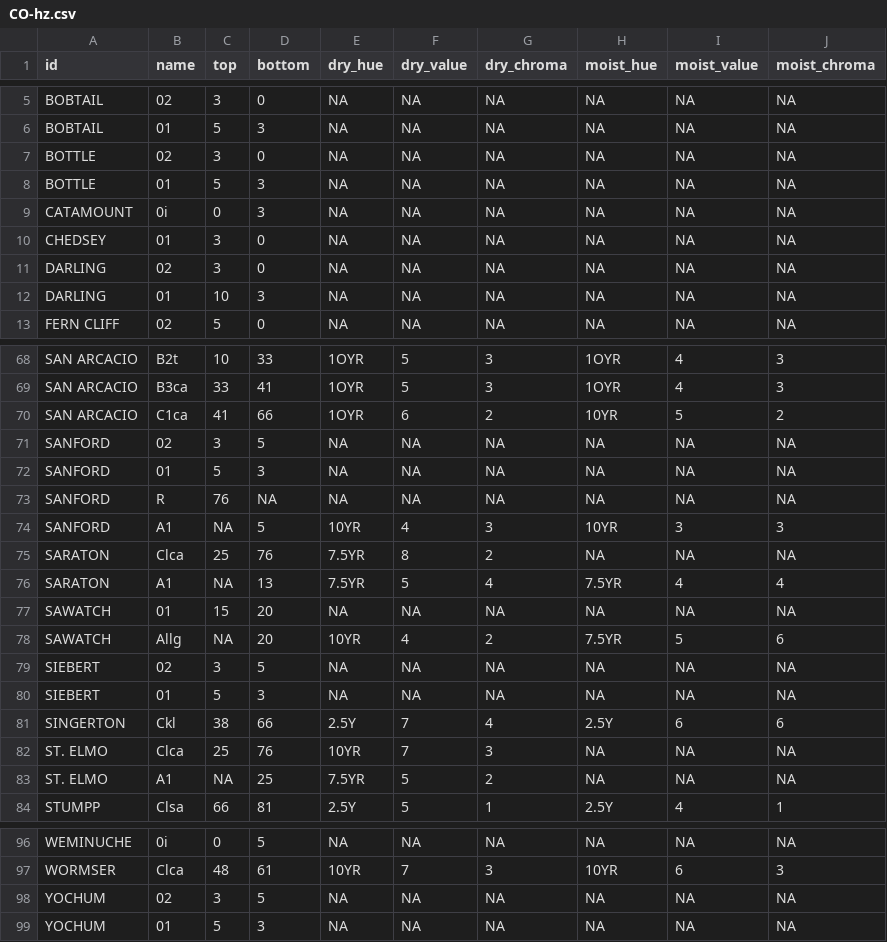
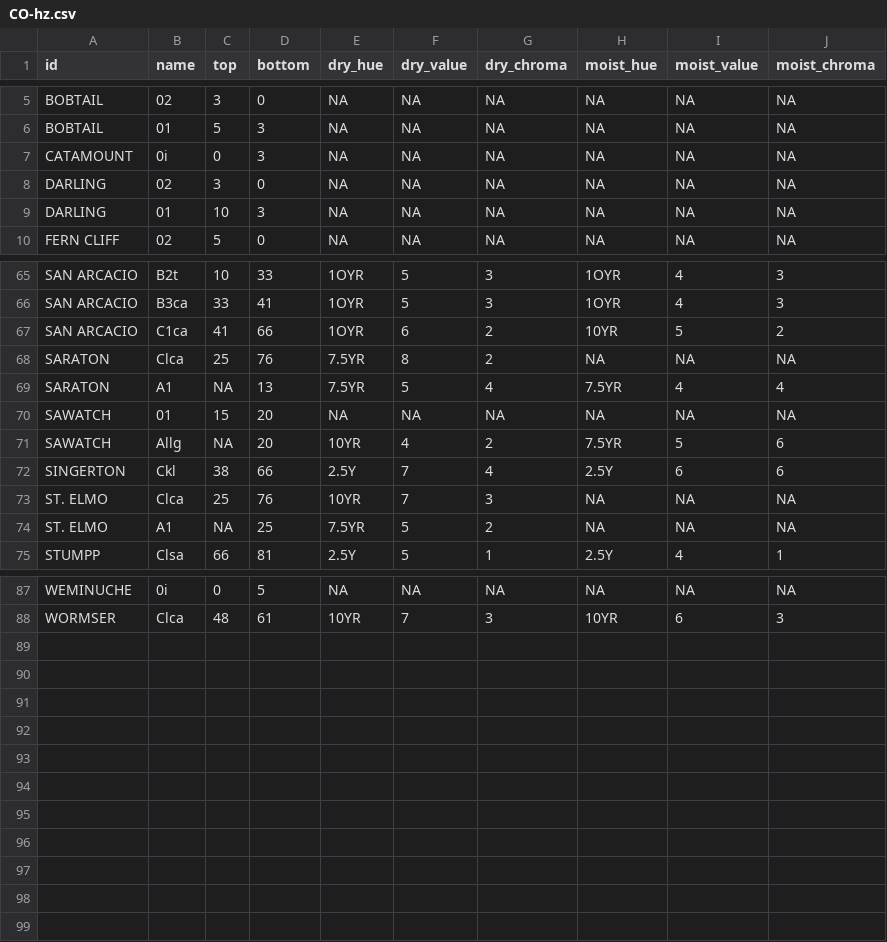
Before and after one commit to ncss-tech/SoilKnowledgeBase, a CSV file: inst/extdata/OSD-error-reporting/state/CO-hz.csv, drawn as a sheet; only a part is shown, gaps mark what is left out.

```diff
--- a/inst/extdata/OSD-error-reporting/state/CO-hz.csv
+++ b/inst/extdata/OSD-error-reporting/state/CO-hz.csv
@@ -6,6 +6,3 @@
 "BOBTAIL","01",5,3,NA,NA,NA,NA,NA,NA
-"BOTTLE","02",3,0,NA,NA,NA,NA,NA,NA
-"BOTTLE","01",5,3,NA,NA,NA,NA,NA,NA
 "CATAMOUNT","0i",0,3,NA,NA,NA,NA,NA,NA
-"CHEDSEY","01",3,0,NA,NA,NA,NA,NA,NA
 "DARLING","02",3,0,NA,NA,NA,NA,NA,NA
@@ -70,6 +67,2 @@
 "SAN ARCACIO","C1ca",41,66,"1OYR","6","2","10YR","5","2"
-"SANFORD","02",3,5,NA,NA,NA,NA,NA,NA
-"SANFORD","01",5,3,NA,NA,NA,NA,NA,NA
-"SANFORD","R",76,NA,NA,NA,NA,NA,NA,NA
-"SANFORD","A1",NA,5,"10YR","4","3","10YR","3","3"
 "SARATON","Clca",25,76,"7.5YR","8","2",NA,NA,NA
@@ -78,4 +71,2 @@
 "SAWATCH","Allg",NA,20,"10YR","4","2","7.5YR","5","6"
-"SIEBERT","02",3,5,NA,NA,NA,NA,NA,NA
-"SIEBERT","01",5,3,NA,NA,NA,NA,NA,NA
 "SINGERTON","Ckl",38,66,"2.5Y","7","4","2.5Y","6","6"
@@ -97,3 +88 @@
 "WORMSER","Clca",48,61,"10YR","7","3","10YR","6","3"
-"YOCHUM","02",3,5,NA,NA,NA,NA,NA,NA
-"YOCHUM","01",5,3,NA,NA,NA,NA,NA,NA
```
Also changed, not shown: inst/extdata/OSD-error-reporting/RO/bozeman-hz.csv, inst/extdata/OSD-error-reporting/RO/bozeman-series.csv, 13 other files.
